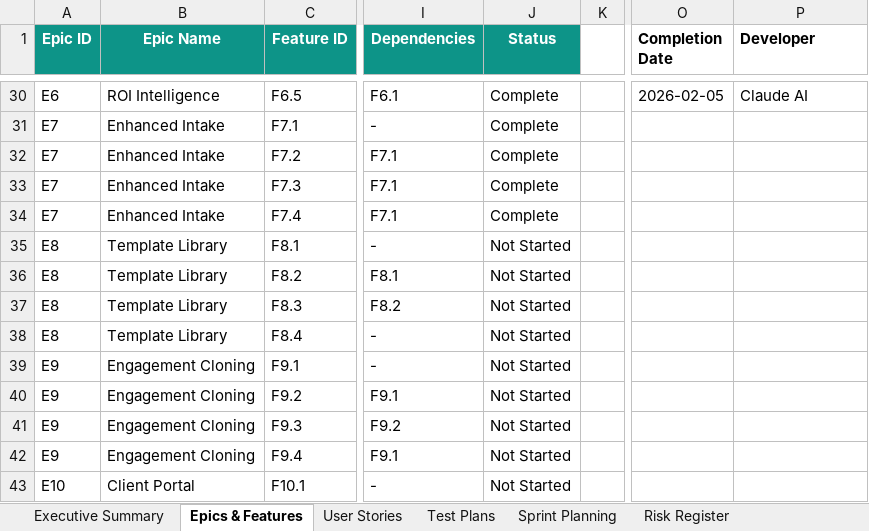
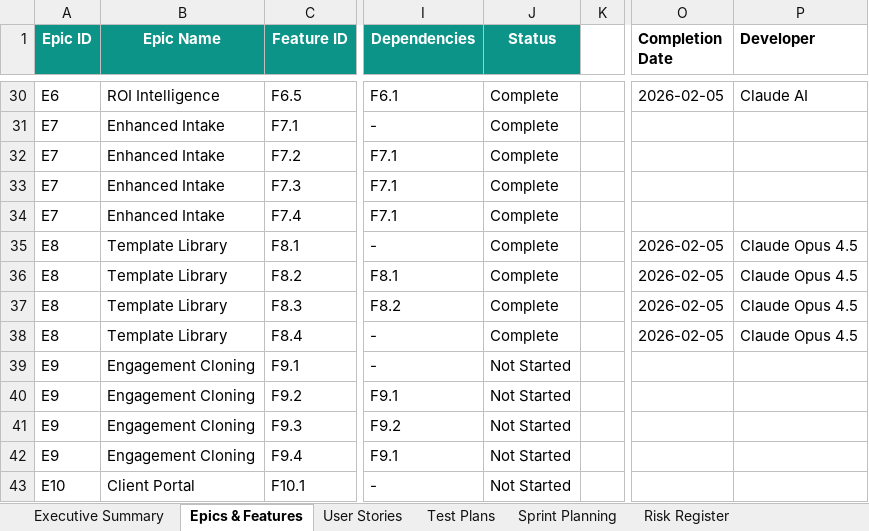
Before and after one commit to mikeburtonnwa-droid/fl-serve-os, an Excel workbook: SERVE-OS-v2.0-Product-Roadmap.xlsx, sheet Epics & Features, drawn as a sheet; only a part is shown, gaps mark what is left out; values as stored, in another font and other column widths than the file's, no borders; the diff names each change by its address in the sheet, - before the commit and + after, or states it on an @@ line.

```diff
--- a/SERVE-OS-v2.0-Product-Roadmap.xlsx (sheet Epics & Features)
+++ b/SERVE-OS-v2.0-Product-Roadmap.xlsx (sheet Epics & Features)
-J35:J38 (Status): Not Started
+J35:J38 (Status): Complete
-O35:O38 (Completion Date): (empty)
+O35:O38 (Completion Date): 2026-02-05
-P35:P38 (Developer): (empty)
+P35:P38 (Developer): Claude Opus 4.5
```
Also changed, not shown: 15 other files.
